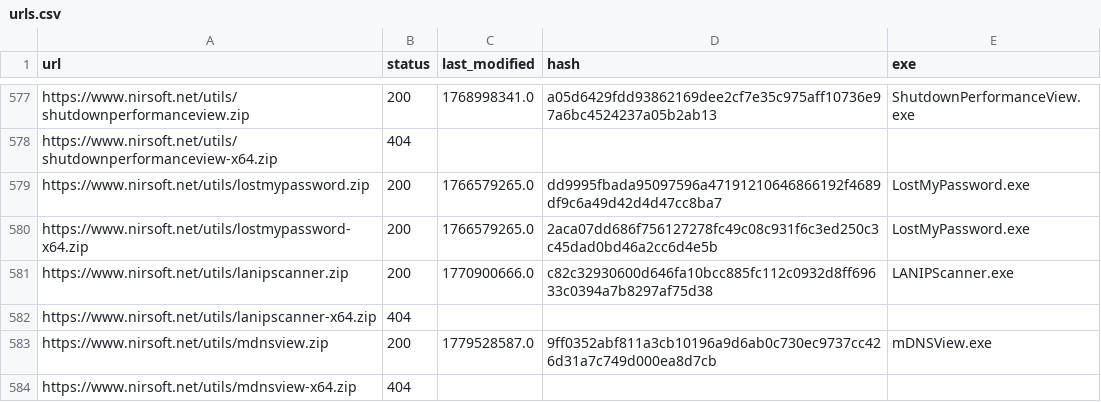
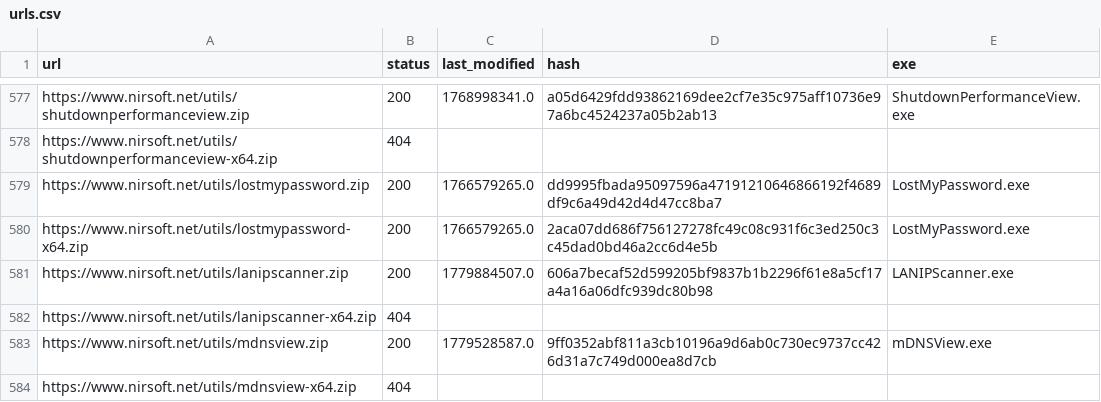
Before and after one commit to ScoopInstaller/Nirsoft, a CSV file: cache/urls.csv, drawn as a sheet; only a part is shown, gaps mark what is left out.

```diff
--- a/cache/urls.csv
+++ b/cache/urls.csv
@@ -580,3 +580,3 @@ https://www.nirsoft.net/utils/lostmypassword.zip,200,1766579265.0,dd9995fbada950
 https://www.nirsoft.net/utils/lostmypassword-x64.zip,200,1766579265.0,2aca07dd686f756127278fc49c08c931f6c3ed250c3c45dad0bd46a2cc6d4e5b,LostMyPassword.exe
-https://www.nirsoft.net/utils/lanipscanner.zip,200,1770900666.0,c82c32930600d646fa10bcc885fc112c0932d8ff69633c0394a7b8297af75d38,LANIPScanner.exe
+https://www.nirsoft.net/utils/lanipscanner.zip,200,1779884507.0,606a7becaf52d599205bf9837b1b2296f61e8a5cf17a4a16a06dfc939dc80b98,LANIPScanner.exe
 https://www.nirsoft.net/utils/lanipscanner-x64.zip,404,,,
```
